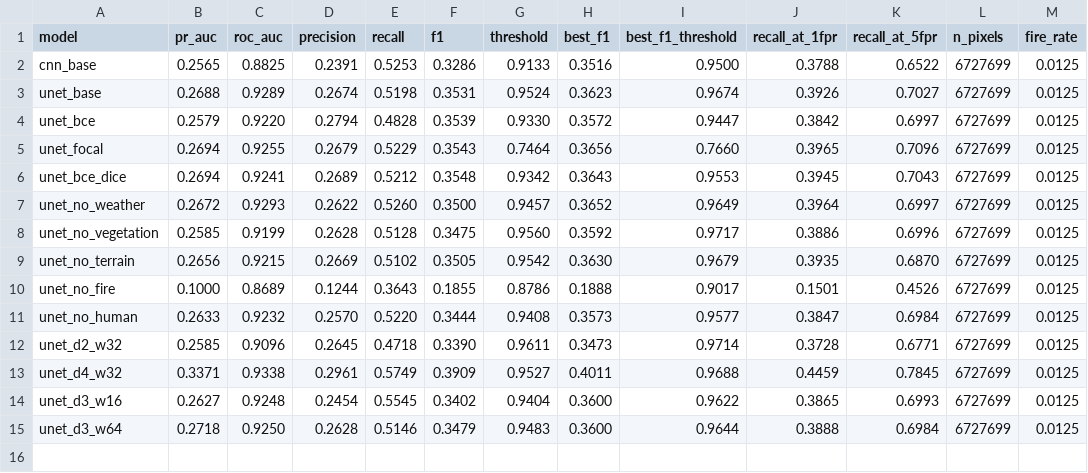
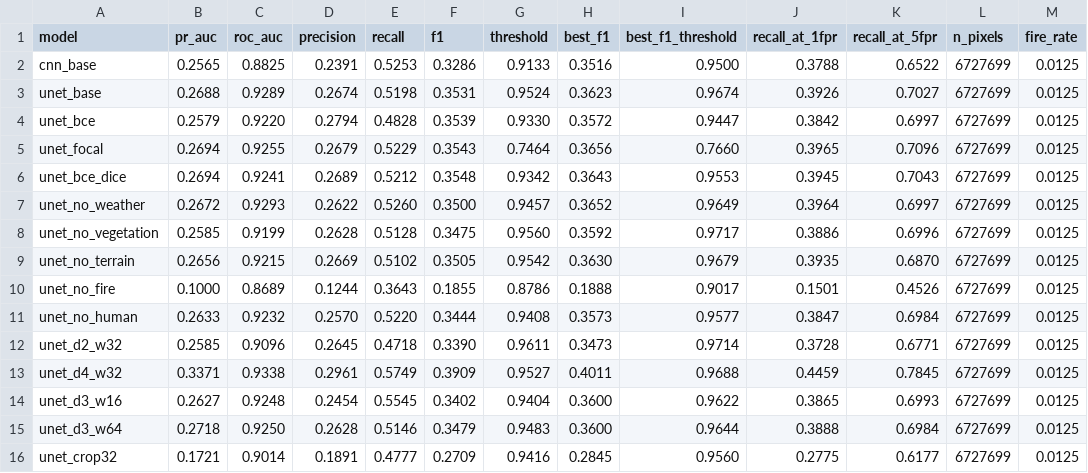
Before and after one commit to harshilv17/next-day-wildfire-spread, a CSV file: reports/dl/results_dl.csv, drawn as a sheet; the diff names each change by its address in the sheet, - before the commit and + after, or states it on an @@ line.

Commit message:
feat(ablation): add spatial crop ablation results

```diff
--- a/reports/dl/results_dl.csv
+++ b/reports/dl/results_dl.csv
+row 16: unet_crop32 | 0.1721 | 0.9014 | 0.1891 | 0.4777 | 0.2709 | 0.9416 | 0.2845 | 0.9560 | 0.2775 | 0.6177 | 6727699 | 0.0125
```
Also changed, not shown: 4 other files.
